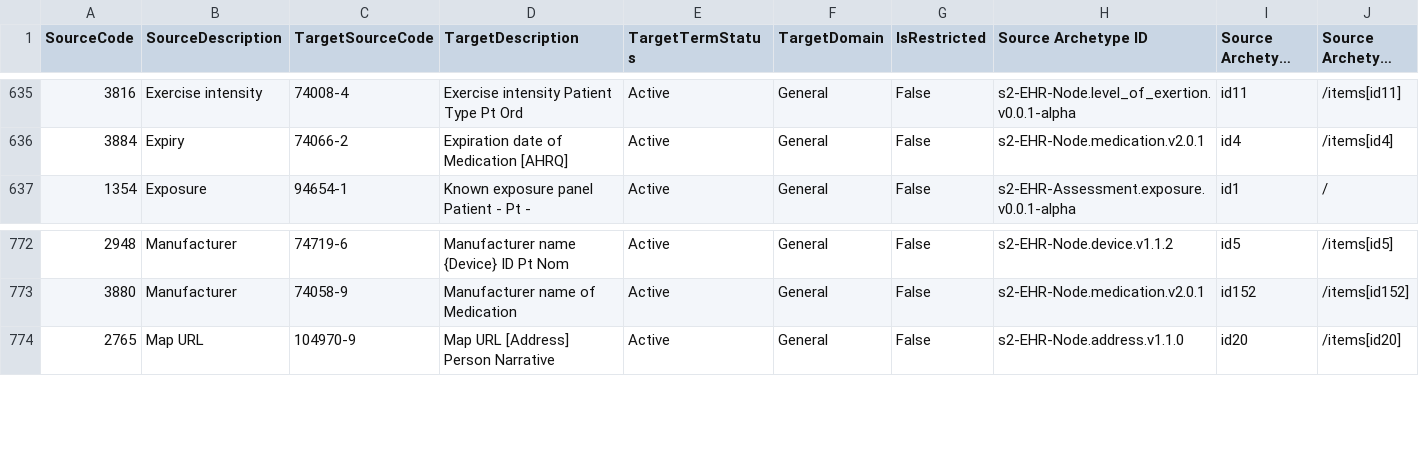
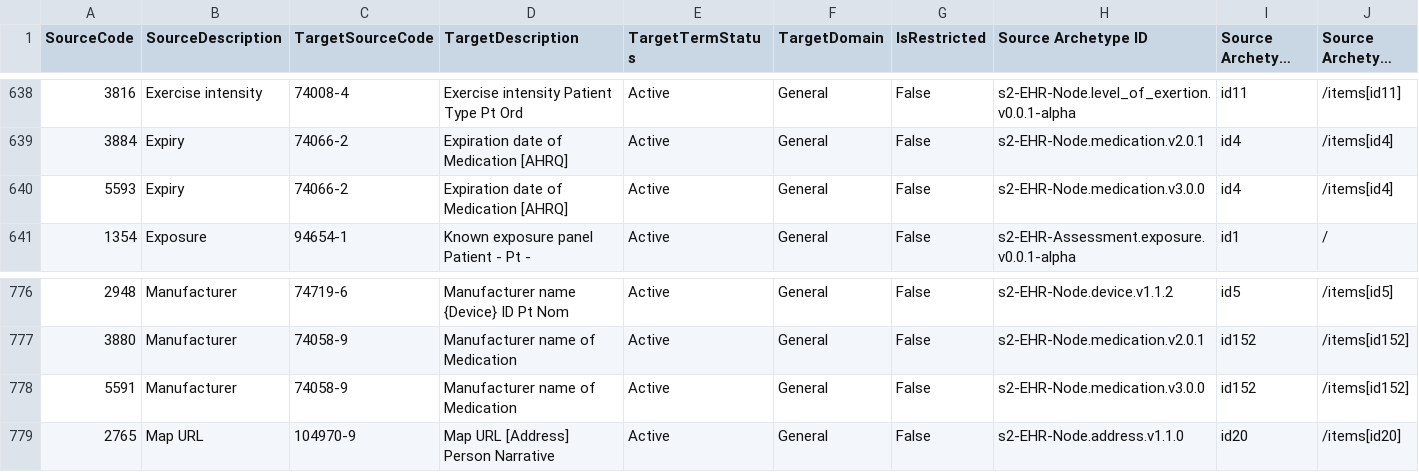
Before and after one commit to S2health/S2-terminology, a CSV file: LOINC/S2 Elements - LOINC Extension_map_master.csv, drawn as a sheet; only a part is shown, gaps mark what is left out; long unchanged cells end in …; rows hold the shown columns only; the diff covers the shown part only; the diff names each change by its address in the sheet, - before the commit and + after, or states it on an @@ line.

```diff
--- a/LOINC/S2 Elements - LOINC Extension_map_master.csv
+++ b/LOINC/S2 Elements - LOINC Extension_map_master.csv
+row 640: 5593 | Expiry | 74066-2 | Expiration date of Medication [AHRQ] | Active | General | False | s2-EHR-Node.medication.v3.0.0 | id4 | /items[id4]
+row 778: 5591 | Manufacturer | 74058-9 | Manufacturer name of Medication | Active | General | False | s2-EHR-Node.medication.v3.0.0 | id152 | /items[id152]
```
Also changed, not shown: 8 added rows elsewhere in this file, 2 other files.
